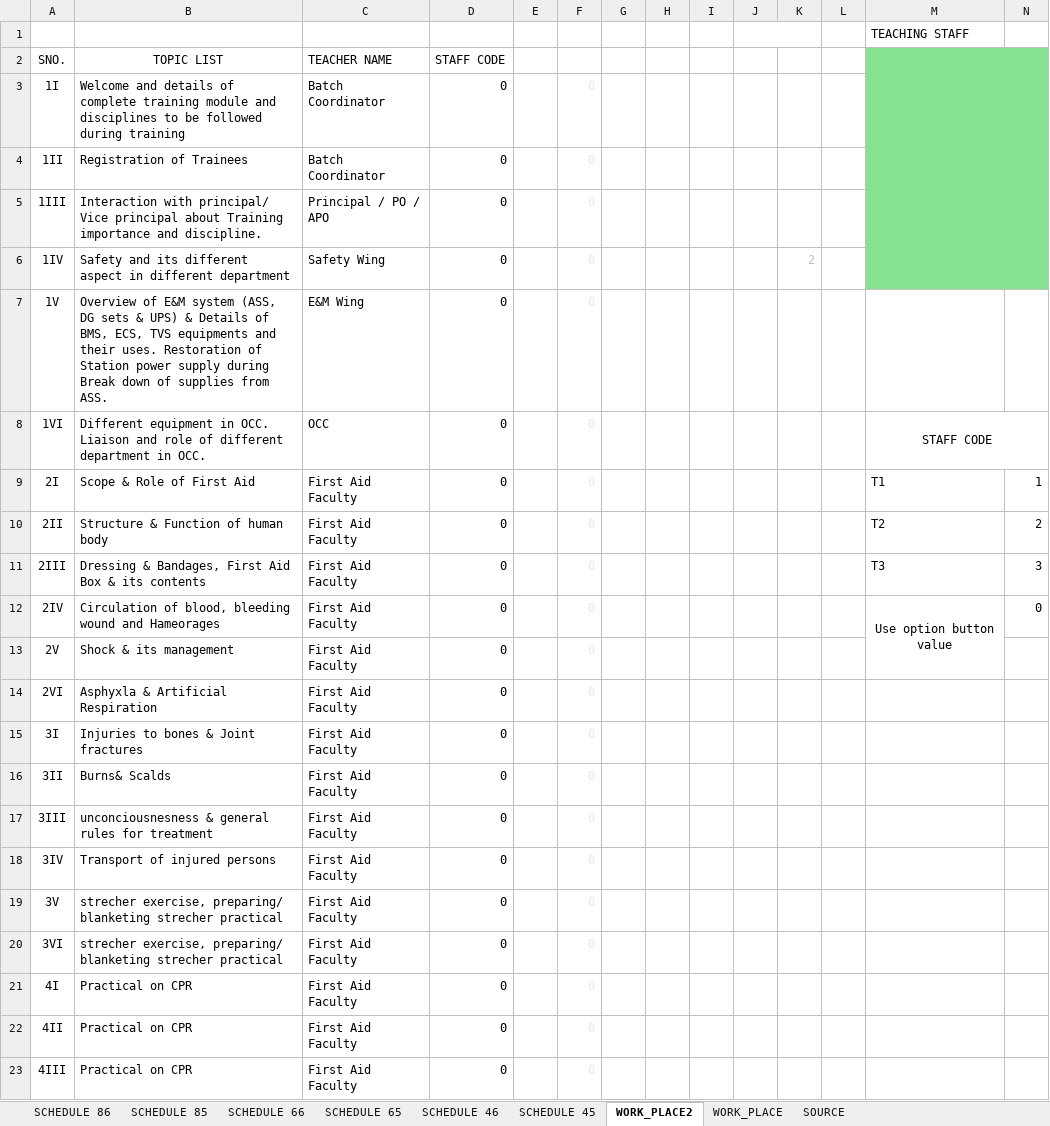
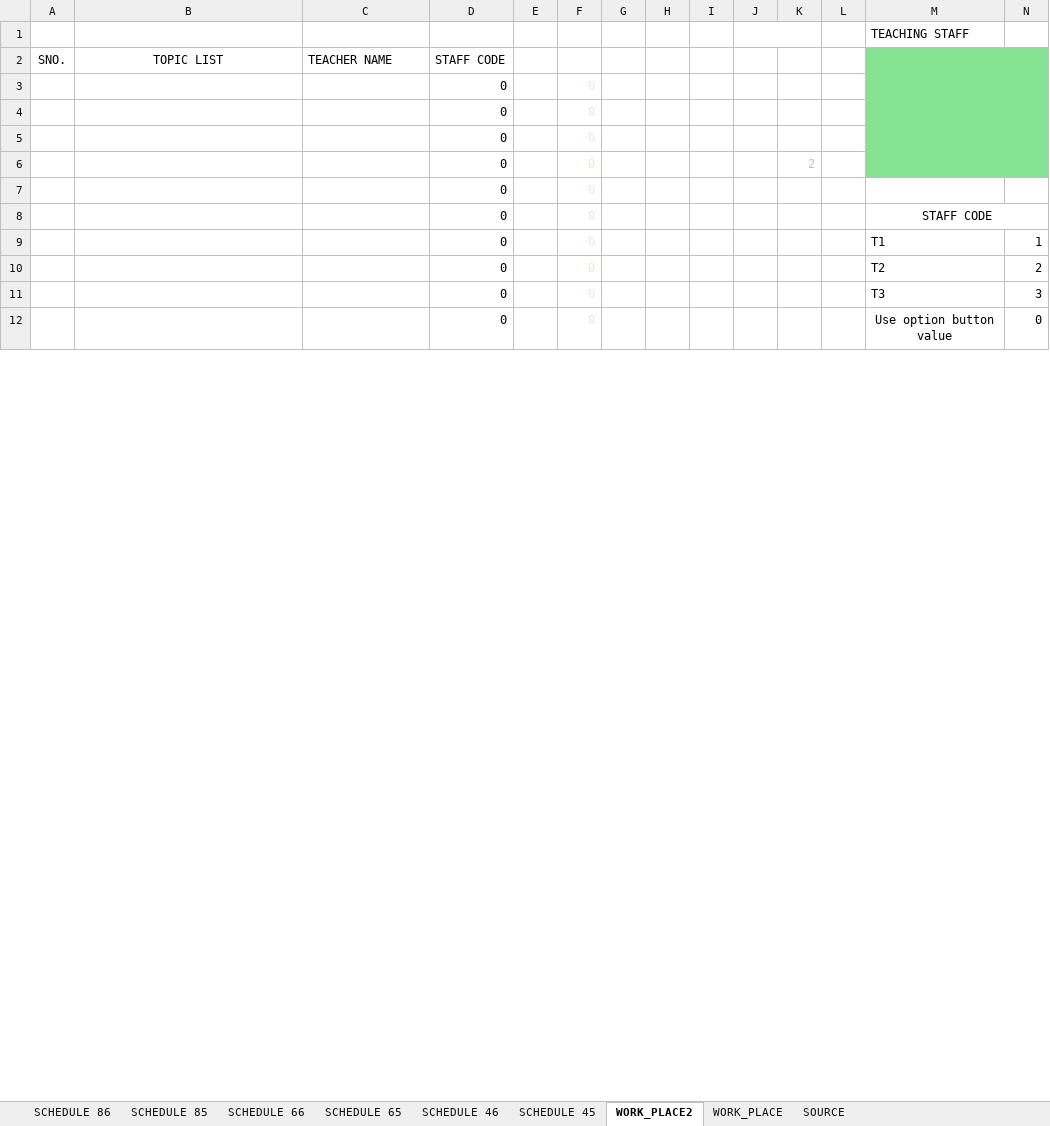
Before and after one commit to Priyanshu1085/Dynamic-time-table, an Excel workbook: DMRC Dynamic Scheduling System.xlsm, sheet WORK_PLACE2, drawn as a sheet; only a part is shown; values as stored, in another font and other column widths than the file's, no borders; charts and pictures and table styles not drawn; removed rows and columns are numbered as before the commit, all else as after; ↵ is a line break in a cell; the diff covers the shown part only; the diff names each change by its address in the sheet, - before the commit and + after, or states it on an @@ line.

Commit message:
Add files via upload

```diff
--- a/DMRC Dynamic Scheduling System.xlsm (sheet WORK_PLACE2)
+++ b/DMRC Dynamic Scheduling System.xlsm (sheet WORK_PLACE2)
-row 3: 1I | Welcome and details of complete training module and disciplines to be followed during training | Batch Coordinator | 0 |  | 0
-row 4: 1II | Registration of Trainees | Batch Coordinator | 0 |  | 0
-row 5: 1III | Interaction with principal/ Vice principal about Training ↵ importance and discipline. | Principal / PO / APO | 0 |  | 0
-row 6: 1IV | Safety and its different aspect in different department | Safety Wing | 0 |  | 0 |  |  |  |  | 2
-row 7: 1V | Overview of E&M system (ASS, DG sets & UPS) & Details of BMS, ECS, TVS equipments and their uses. Restoration of Station power supply during Break down of supplies from ASS. | E&M Wing | 0 |  | 0
-row 8: 1VI | Different equipment in OCC. Liaison and role of different ↵ department in OCC. | OCC | 0 |  | 0 |  |  |  |  |  |  | STAFF CODE
+row 3:  |  |  | 0 |  | 0
+row 4:  |  |  | 0 |  | 0
+row 5:  |  |  | 0 |  | 0
+row 6:  |  |  | 0 |  | 0 |  |  |  |  | 2
+row 7:  |  |  | 0 |  | 0
+row 8:  |  |  | 0 |  | 0 |  |  |  |  |  |  | STAFF CODE
-A9 (SNO.): 2I
+A9 (SNO.): (empty)
-B9 (TOPIC LIST): Scope & Role of First Aid
+B9 (TOPIC LIST): (empty)
-C9:C12 (TEACHER NAME): First Aid Faculty
+C9:C12 (TEACHER NAME): (empty)
-A10 (SNO.): 2II
+A10 (SNO.): (empty)
-B10 (TOPIC LIST): Structure & Function of human body
+B10 (TOPIC LIST): (empty)
-A11 (SNO.): 2III
+A11 (SNO.): (empty)
-B11 (TOPIC LIST): Dressing & Bandages, First Aid Box & its contents
+B11 (TOPIC LIST): (empty)
-A12 (SNO.): 2IV
+A12 (SNO.): (empty)
-B12 (TOPIC LIST): Circulation of blood, bleeding wound and Hameorages
+B12 (TOPIC LIST): (empty)
-row 13: 2V | Shock & its management | First Aid Faculty | 0 |  | 0
-row 14: 2VI | Asphyxla & Artificial Respiration | First Aid Faculty | 0 |  | 0
-row 15: 3I | Injuries to bones & Joint fractures | First Aid Faculty | 0 |  | 0
-row 16: 3II | Burns& Scalds | First Aid Faculty | 0 |  | 0
-row 17: 3III | unconciousnesness & general rules for treatment | First Aid Faculty | 0 |  | 0
-row 18: 3IV | Transport of injured persons | First Aid Faculty | 0 |  | 0
-row 19: 3V | strecher exercise, preparing/ blanketing strecher practical | First Aid Faculty | 0 |  | 0
-row 20: 3VI | strecher exercise, preparing/ blanketing strecher practical | First Aid Faculty | 0 |  | 0
-row 21: 4I | Practical on CPR | First Aid Faculty | 0 |  | 0
-row 22: 4II | Practical on CPR | First Aid Faculty | 0 |  | 0
-row 23: 4III | Practical on CPR | First Aid Faculty | 0 |  | 0
```
Also changed, not shown: 38 added rows, 27 removed rows and 1 edited cell elsewhere in this sheet, sheet WORK_PLACE, sheet SCHEDULE 45, sheet SCHEDULE 46, sheet SCHEDULE 65, sheet SCHEDULE 66, sheet SCHEDULE 85, 1 more sheet, charts or pictures.
